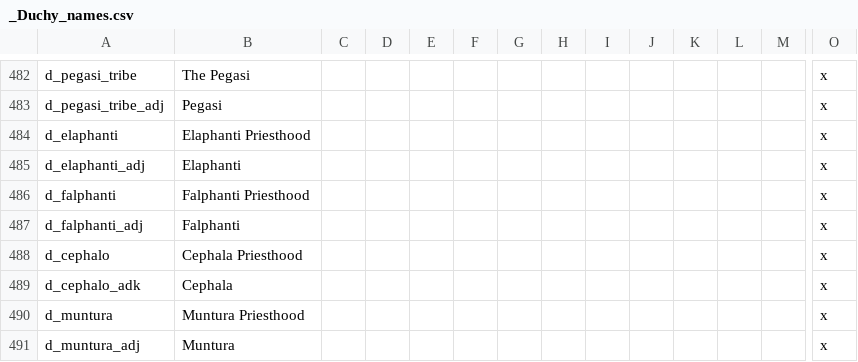
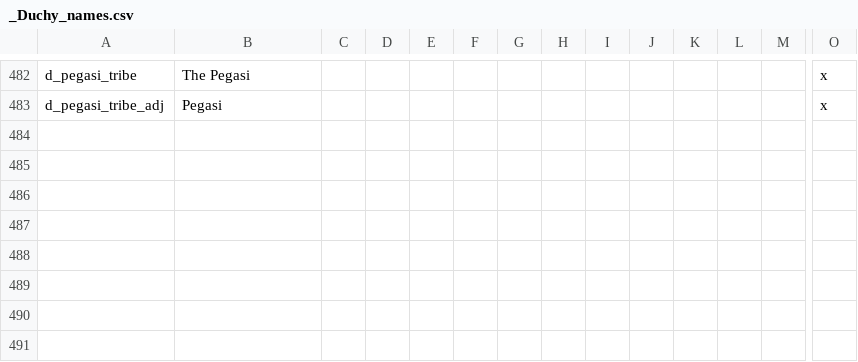
Before and after one commit to mrguymiah/my-little-crusader-pony, a CSV file: MLCP/localisation/_Duchy_names.csv, drawn as a sheet; only a part is shown, gaps mark what is left out; rows hold the shown columns only; the diff names each change by its address in the sheet, - before the commit and + after, or states it on an @@ line.

```diff
--- a/MLCP/localisation/_Duchy_names.csv
+++ b/MLCP/localisation/_Duchy_names.csv
-row 484: d_elaphanti | Elaphanti Priesthood |  |  |  |  |  |  |  |  |  |  |  | x
-row 485: d_elaphanti_adj | Elaphanti |  |  |  |  |  |  |  |  |  |  |  | x
-row 486: d_falphanti | Falphanti Priesthood |  |  |  |  |  |  |  |  |  |  |  | x
-row 487: d_falphanti_adj | Falphanti |  |  |  |  |  |  |  |  |  |  |  | x
-row 488: d_cephalo | Cephala Priesthood |  |  |  |  |  |  |  |  |  |  |  | x
-row 489: d_cephalo_adk | Cephala |  |  |  |  |  |  |  |  |  |  |  | x
-row 490: d_muntura | Muntura Priesthood |  |  |  |  |  |  |  |  |  |  |  | x
-row 491: d_muntura_adj | Muntura |  |  |  |  |  |  |  |  |  |  |  | x
```
Also changed, not shown: MLCP/localisation/_Empire_names.csv, 20 other files.
